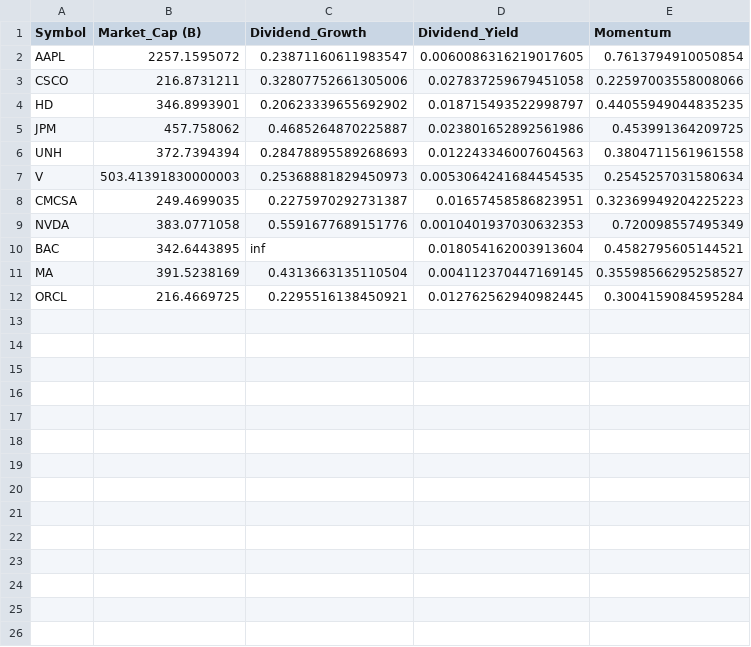
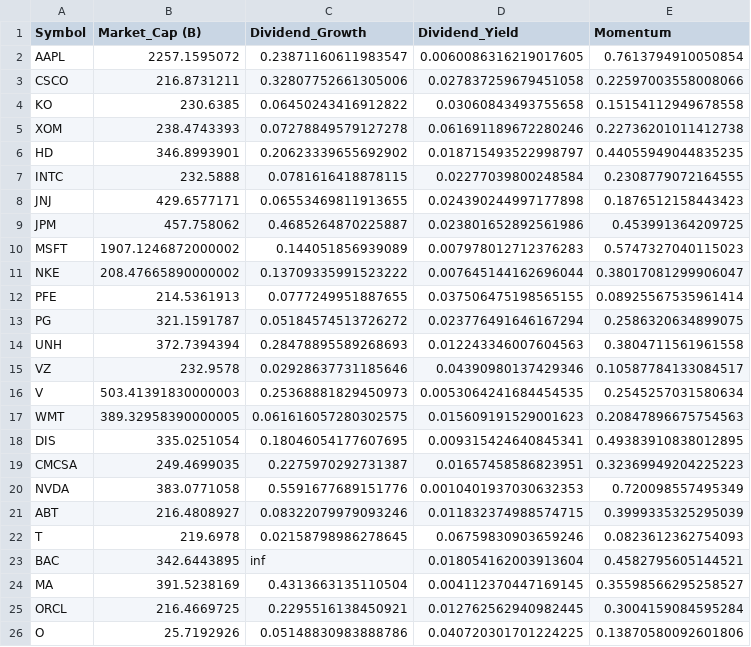
Before and after one commit to eshinhw/quant-portfolio-visualizer, a CSV file: export_df_rpi.csv, drawn as a sheet; the diff names each change by its address in the sheet, - before the commit and + after, or states it on an @@ line.

```diff
--- a/export_df_rpi.csv
+++ b/export_df_rpi.csv
+row 4: KO | 230.6385 | 0.06450243416912822 | 0.03060843493755658 | 0.15154112949678558
+row 5: XOM | 238.4743393 | 0.07278849579127278 | 0.061691189672280246 | 0.22736201011412738
+row 7: INTC | 232.5888 | 0.0781616418878115 | 0.02277039800248584 | 0.2308779072164555
+row 8: JNJ | 429.6577171 | 0.06553469811913655 | 0.024390244997177898 | 0.1876512158443423
+row 10: MSFT | 1907.1246872000002 | 0.144051856939089 | 0.007978012712376283 | 0.5747327040115023
+row 11: NKE | 208.47665890000002 | 0.13709335991523222 | 0.007645144162696044 | 0.38017081299906047
+row 12: PFE | 214.5361913 | 0.0777249951887655 | 0.037506475198565155 | 0.08925567535961414
+row 13: PG | 321.1591787 | 0.05184574513726272 | 0.023776491646167294 | 0.2586320634899075
+row 15: VZ | 232.9578 | 0.02928637731185646 | 0.04390980137429346 | 0.10587784133084517
+row 17: WMT | 389.32958390000005 | 0.061616057280302575 | 0.015609191529001623 | 0.20847896675754563
+row 18: DIS | 335.0251054 | 0.18046054177607695 | 0.009315424640845341 | 0.49383910838012895
+row 21: ABT | 216.4808927 | 0.08322079979093246 | 0.011832374988574715 | 0.3999335325295039
+row 22: T | 219.6978 | 0.02158798986278645 | 0.06759830903659246 | 0.0823612362754093
+row 26: O | 25.7192926 | 0.05148830983888786 | 0.040720301701224225 | 0.13870580092601806
```
Also changed, not shown: 3 other files.
